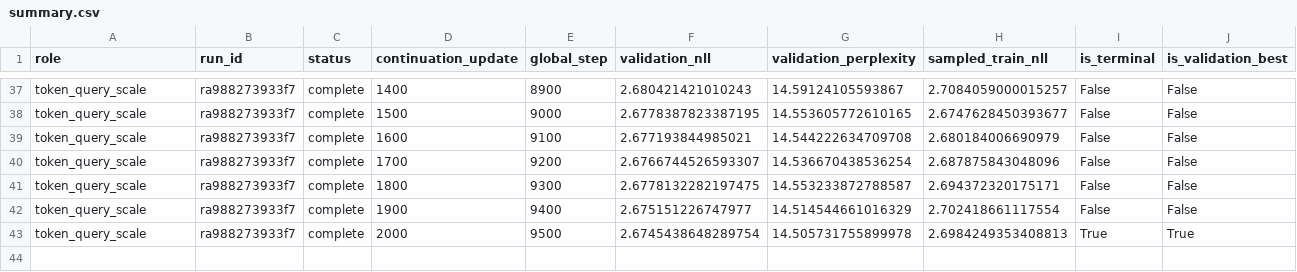
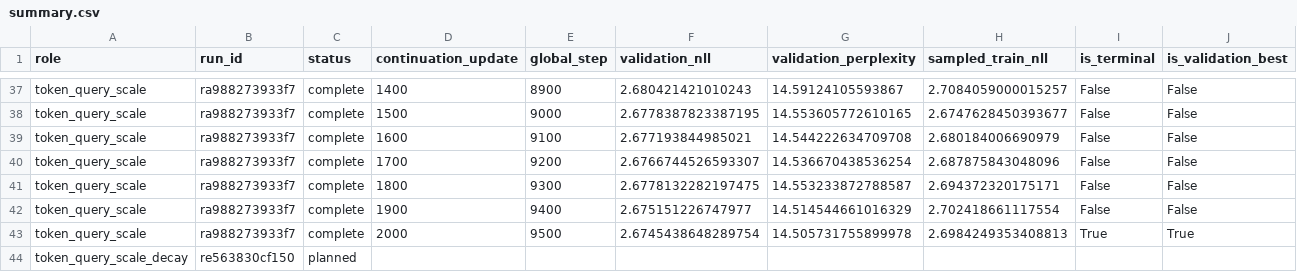
Before and after one commit to rafaelhanashiro/functional-memory, a CSV file: experiments/transformer_pp/results/exploratory/token_query_scale_continuation/summary.csv, drawn as a sheet; only a part is shown, gaps mark what is left out; rows hold the shown columns only; the diff names each change by its address in the sheet, - before the commit and + after, or states it on an @@ line.

```diff
--- a/experiments/transformer_pp/results/exploratory/token_query_scale_continuation/summary.csv
+++ b/experiments/transformer_pp/results/exploratory/token_query_scale_continuation/summary.csv
+row 44: token_query_scale_decay | re563830cf150 | planned
```
Also changed, not shown: experiments/transformer_pp/results/exploratory/forget_gate_continuation/summary.csv, experiments/transformer_pp/runs.csv, 27 other files.
